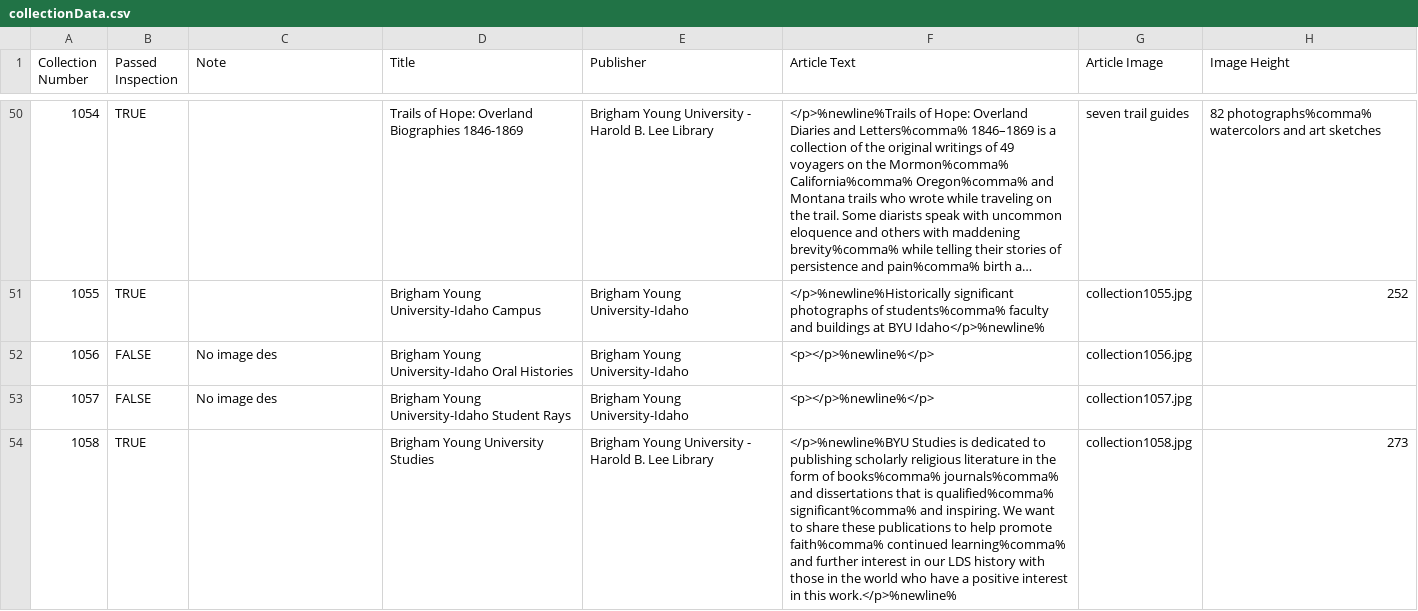
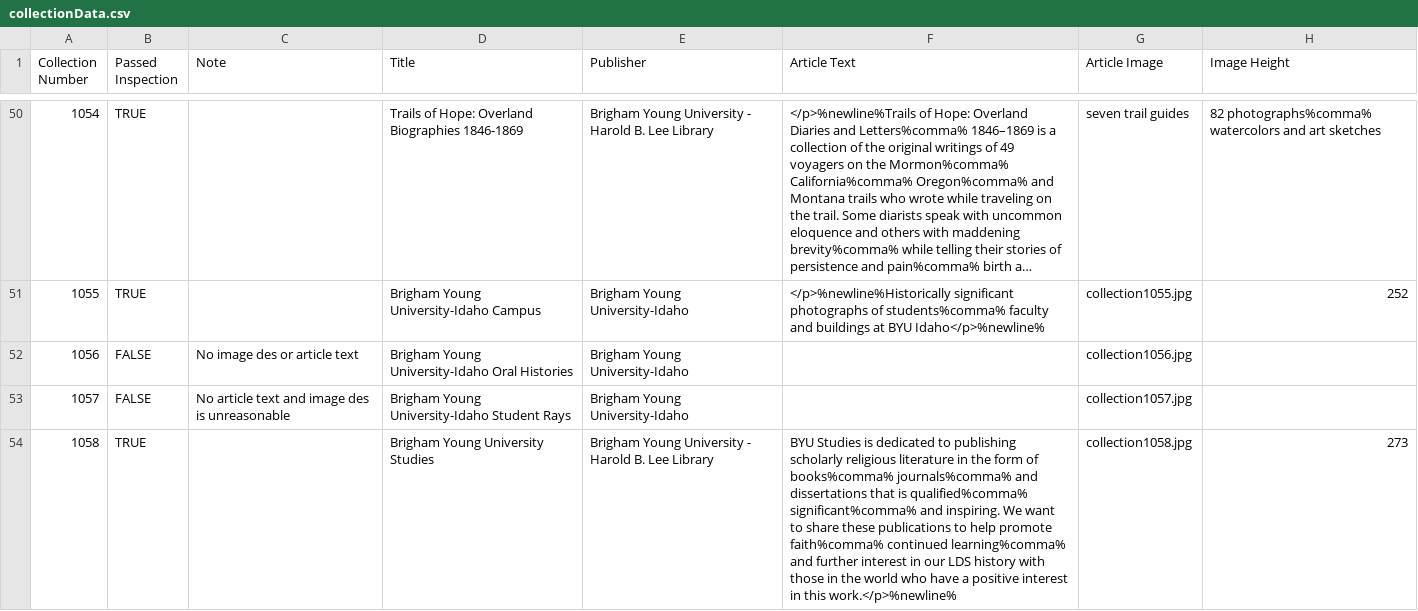
Before and after one commit to JonWiggins/MWDL, a CSV file: collectionData.csv, drawn as a sheet; only a part is shown, gaps mark what is left out; long unchanged cells end in …; the diff covers the shown part only; the diff names each change by its address in the sheet, - before the commit and + after, or states it on an @@ line.

```diff
--- a/collectionData.csv
+++ b/collectionData.csv
-C52 (Note): No image des
+C52 (Note): No image des or article text
-F52:F53 (Article Text): <p></p>%newline%</p>
+F52:F53 (Article Text): (empty)
-C53 (Note): No image des
+C53 (Note): No article text and image des is unreasonable
-F54 (Article Text): </p>%newline%BYU Studies is…
+F54 (Article Text): BYU Studies is…
```
Also changed, not shown: 2 edited cells elsewhere in this file.
